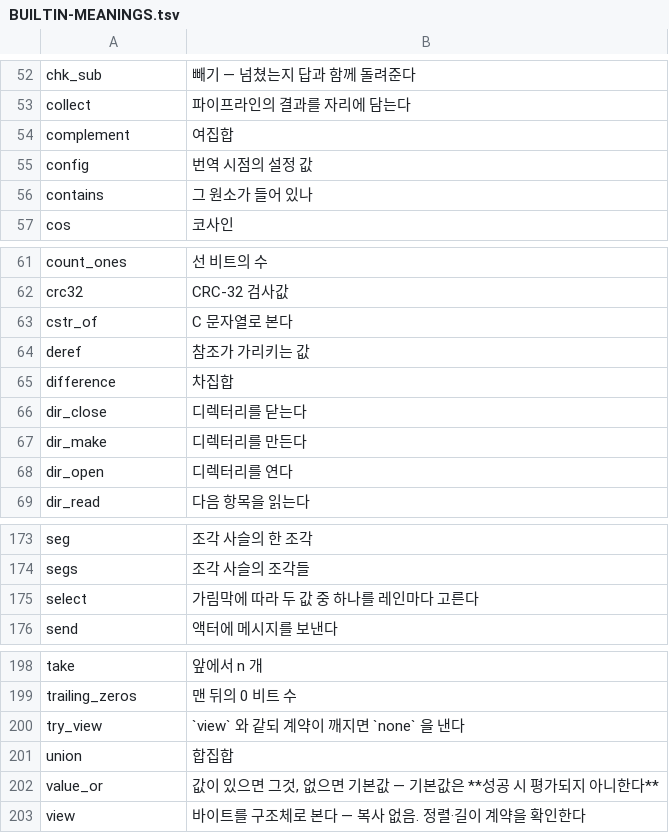
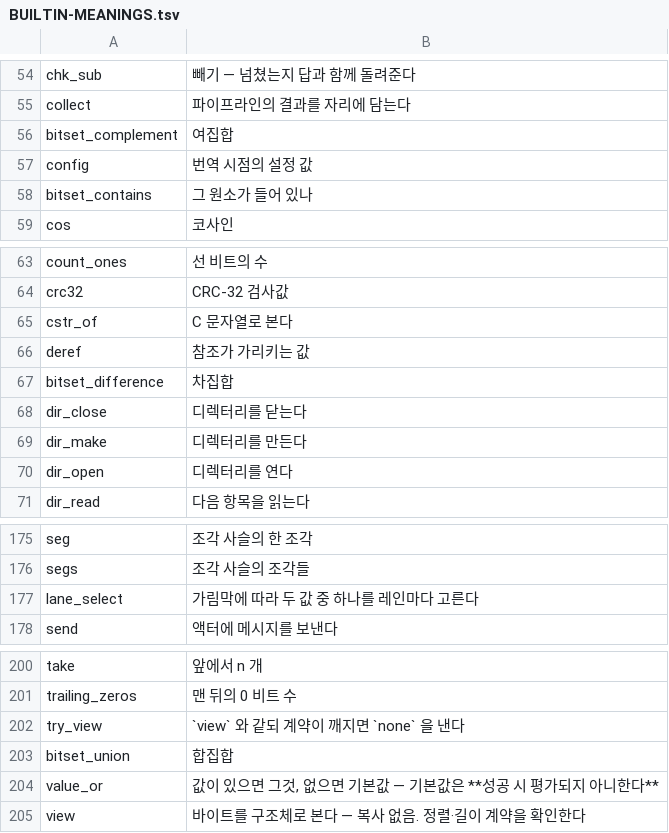
Before and after one commit to rubidus-api/lowent_lang, a TSV file: docs/spec/BUILTIN-MEANINGS.tsv, drawn as a sheet; only a part is shown, gaps mark what is left out; the diff covers the shown part only.

Commit message:
바뀜 — 비트셋 여덟·레인 여섯에 접두사 (RFC-0127 ⓐⓑ): `bitset_*` · `lane_*`
- 비트셋: union·intersect·difference·complement·is_empty·is_subset·contains·remove → bitset_union … bitset_remove
  (이미 있는 bitset_new 와 같은 철자).
- 레인: select·any·all·reverse·rotate·avg → lane_select · lane_any · lane_all · lane_reverse · lane_rotate · lane_avg.
  pipe 종결자 `any`·`all` 은 그대로다(레인 판정과 다른 낱말).
- 옛 철자는 동의어로 남기지 않는다. 짧은 낱말은 이제 사용자 op 이름으로 쓸 수 있다(`fn union …`).
  옛 철자를 쓰면 «없는 이름» 진단이 새 철자를 댄다.
- 정본 §6.3.3 (1e): 이름을 가두는 세 길(머리 · 접두사 · 자리). 부록 D · 매뉴얼 13·27장 · 부록 A 표 · 예제.
- 확인: 코퍼스 929 파일의 생성 C · 검사 결과 · 종료 코드가 옛 처리기·옛 소스와 바이트 동일. make test · 골든 ALL PASS.

```diff
--- a/docs/spec/BUILTIN-MEANINGS.tsv
+++ b/docs/spec/BUILTIN-MEANINGS.tsv
@@ -53,5 +55,5 @@ chk_sub	빼기 — 넘쳤는지 답과 함께 돌려준다
 collect	파이프라인의 결과를 자리에 담는다
-complement	여집합
+bitset_complement	여집합
 config	번역 시점의 설정 값
-contains	그 원소가 들어 있나
+bitset_contains	그 원소가 들어 있나
 cos	코사인
@@ -64,3 +66,3 @@ cstr_of	C 문자열로 본다
 deref	참조가 가리키는 값
-difference	차집합
+bitset_difference	차집합
 dir_close	디렉터리를 닫는다
@@ -174,3 +176,3 @@ seg	조각 사슬의 한 조각
 segs	조각 사슬의 조각들
-select	가림막에 따라 두 값 중 하나를 레인마다 고른다
+lane_select	가림막에 따라 두 값 중 하나를 레인마다 고른다
 send	액터에 메시지를 보낸다
@@ -200,3 +202,3 @@ trailing_zeros	맨 뒤의 0 비트 수
 try_view	`view` 와 같되 계약이 깨지면 `none` 을 낸다
-union	합집합
+bitset_union	합집합
 value_or	값이 있으면 그것, 없으면 기본값 — 기본값은 **성공 시 평가되지 아니한다**
```
Also changed, not shown: 2 added rows and 7 edited cells elsewhere in this file, 57 other files.
